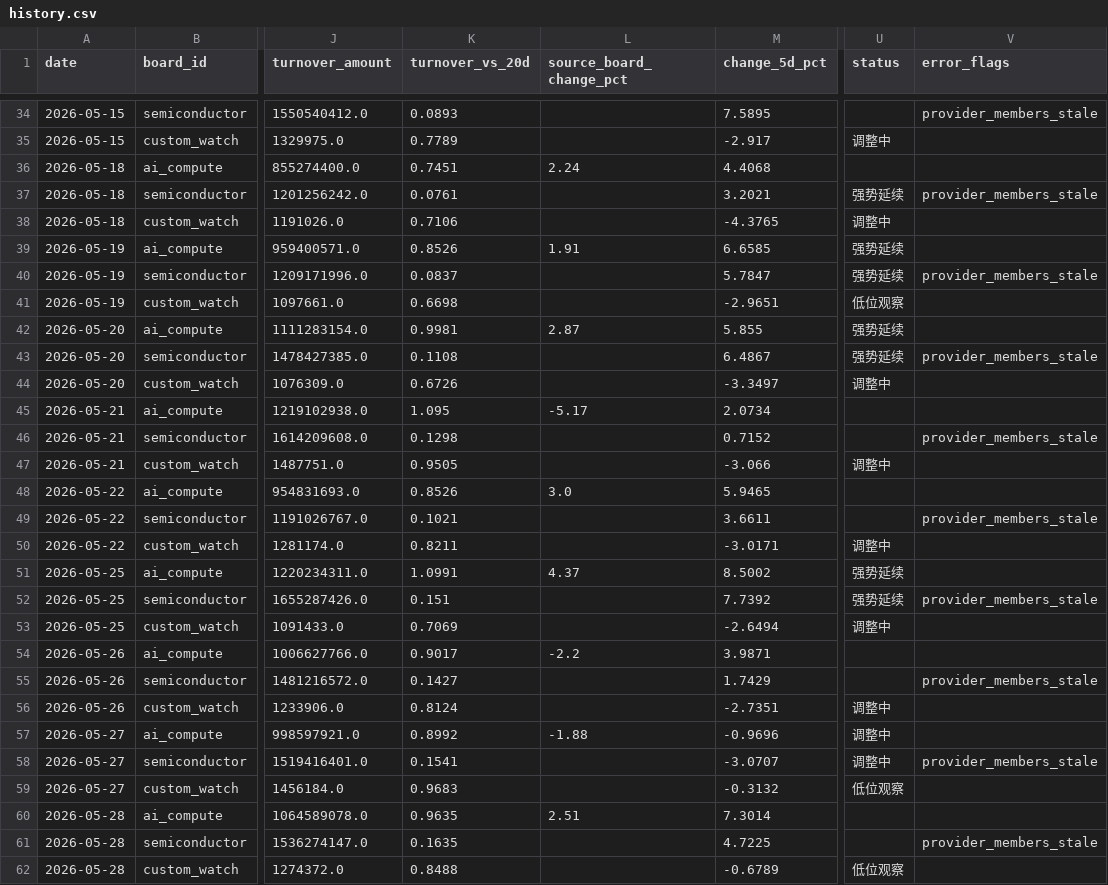
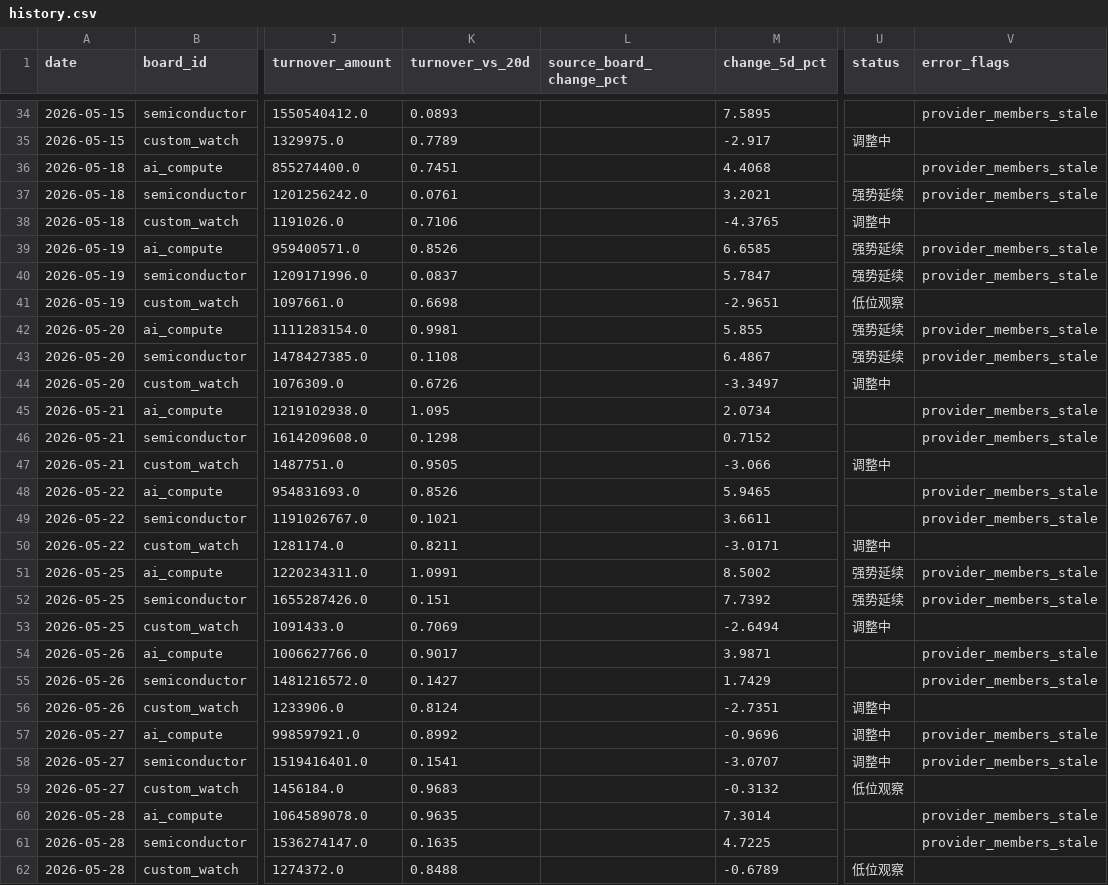
Before and after one commit to kayiww/stock-heat-map, a CSV file: docs/data/history.csv, drawn as a sheet; only a part is shown, gaps mark what is left out; the diff covers the shown part only; the diff names each change by its address in the sheet, - before the commit and + after, or states it on an @@ line.

```diff
--- a/docs/data/history.csv
+++ b/docs/data/history.csv
-L36 (source_board_change_pct): 2.24
+L36 (source_board_change_pct): (empty)
-V36 (error_flags): (empty)
+V36 (error_flags): provider_members_stale
-L39 (source_board_change_pct): 1.91
+L39 (source_board_change_pct): (empty)
-V39 (error_flags): (empty)
+V39 (error_flags): provider_members_stale
-L42 (source_board_change_pct): 2.87
+L42 (source_board_change_pct): (empty)
-V42 (error_flags): (empty)
+V42 (error_flags): provider_members_stale
-L45 (source_board_change_pct): -5.17
+L45 (source_board_change_pct): (empty)
-V45 (error_flags): (empty)
+V45 (error_flags): provider_members_stale
-L48 (source_board_change_pct): 3.0
+L48 (source_board_change_pct): (empty)
-V48 (error_flags): (empty)
+V48 (error_flags): provider_members_stale
-L51 (source_board_change_pct): 4.37
+L51 (source_board_change_pct): (empty)
-V51 (error_flags): (empty)
+V51 (error_flags): provider_members_stale
-L54 (source_board_change_pct): -2.2
+L54 (source_board_change_pct): (empty)
-V54 (error_flags): (empty)
+V54 (error_flags): provider_members_stale
-L57 (source_board_change_pct): -1.88
+L57 (source_board_change_pct): (empty)
-V57 (error_flags): (empty)
+V57 (error_flags): provider_members_stale
-L60 (source_board_change_pct): 2.51
+L60 (source_board_change_pct): (empty)
-V60 (error_flags): (empty)
+V60 (error_flags): provider_members_stale
```
Also changed, not shown: 42 edited cells elsewhere in this file, 3 other files.
